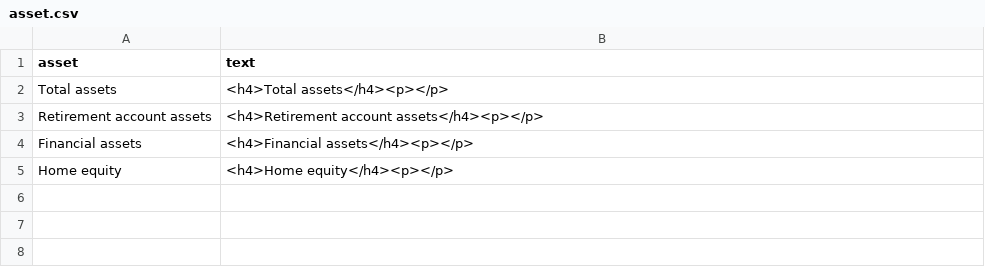
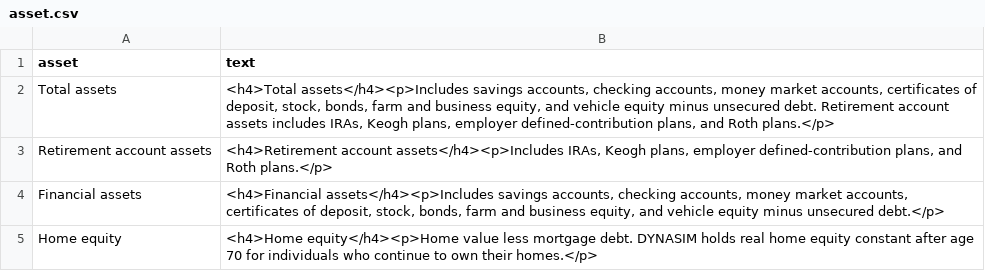
Before and after one commit to UrbanInstitute/dynasim-shiny5, a CSV file: text/asset.csv, drawn as a sheet.

```diff
--- a/text/asset.csv
+++ b/text/asset.csv
@@ -1,5 +1,5 @@
 asset,text
-Total assets,<h4>Total assets</h4><p></p>
-Retirement account assets,<h4>Retirement account assets</h4><p></p>
-Financial assets,<h4>Financial assets</h4><p></p>
-Home equity,<h4>Home equity</h4><p></p>
+Total assets,"<h4>Total assets</h4><p>Includes savings accounts, checking accounts, money market accounts, certificates of deposit, stock, bonds, farm and business equity, and vehicle equity minus unsecured debt. Retirement account assets includes IRAs, Keogh plans, employer defined-contribution plans, and Roth plans.</p>"
+Retirement account assets,"<h4>Retirement account assets</h4><p>Includes IRAs, Keogh plans, employer defined-contribution plans, and Roth plans.</p>"
+Financial assets,"<h4>Financial assets</h4><p>Includes savings accounts, checking accounts, money market accounts, certificates of deposit, stock, bonds, farm and business equity, and vehicle equity minus unsecured debt.</p>"
+Home equity,<h4>Home equity</h4><p>Home value less mortgage debt. DYNASIM holds real home equity constant after age 70 for individuals who continue to own their homes.</p>
```
Also changed, not shown: text/option.csv, 2 other files.
